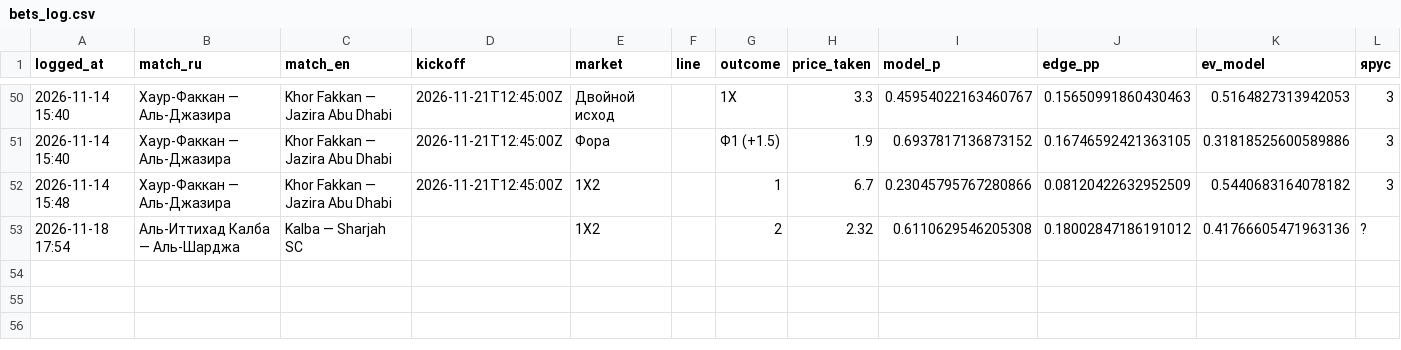
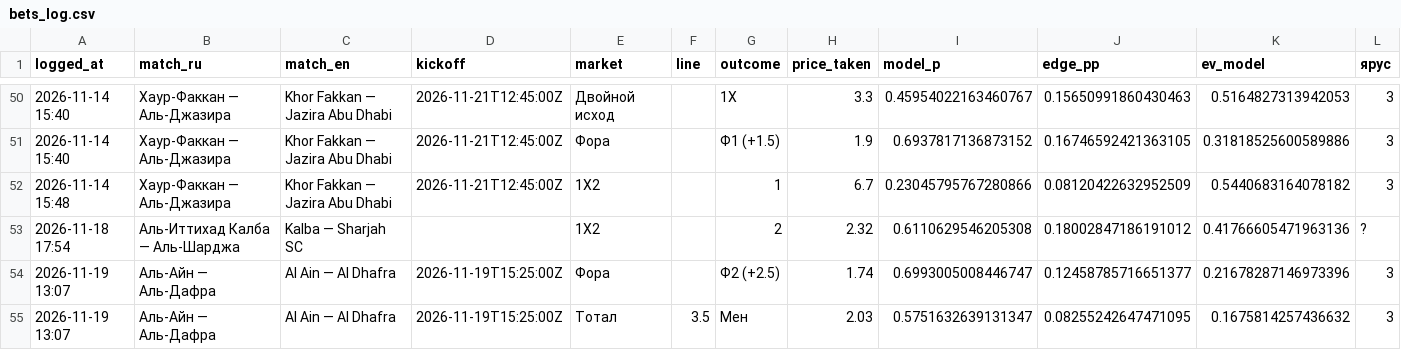
Before and after one commit to keereell/uae-bets, a CSV file: data/bets_log.csv, drawn as a sheet; only a part is shown, gaps mark what is left out; rows hold the shown columns only; the diff names each change by its address in the sheet, - before the commit and + after, or states it on an @@ line.

```diff
--- a/data/bets_log.csv
+++ b/data/bets_log.csv
+row 54: 2026-11-19 13:07 | Аль-Айн — Аль-Дафра | Al Ain — Al Dhafra | 2026-11-19T15:25:00Z | Фора |  | Ф2 (+2.5) | 1.74 | 0.6993005008446747 | 0.12458785716651377 | 0.21678287146973396 | 3
+row 55: 2026-11-19 13:07 | Аль-Айн — Аль-Дафра | Al Ain — Al Dhafra | 2026-11-19T15:25:00Z | Тотал | 3.5 | Мен | 2.03 | 0.5751632639131347 | 0.08255242647471095 | 0.1675814257436632 | 3
```
Also changed, not shown: data/matches.csv, 1 other file.
